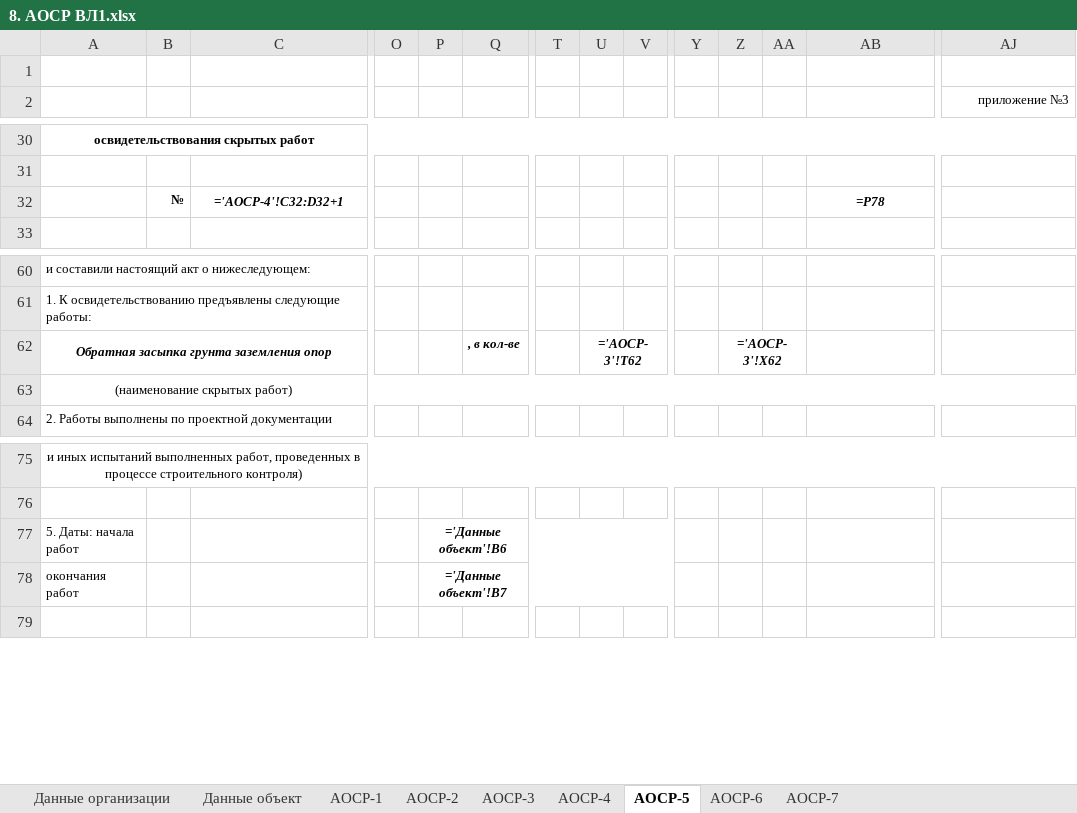
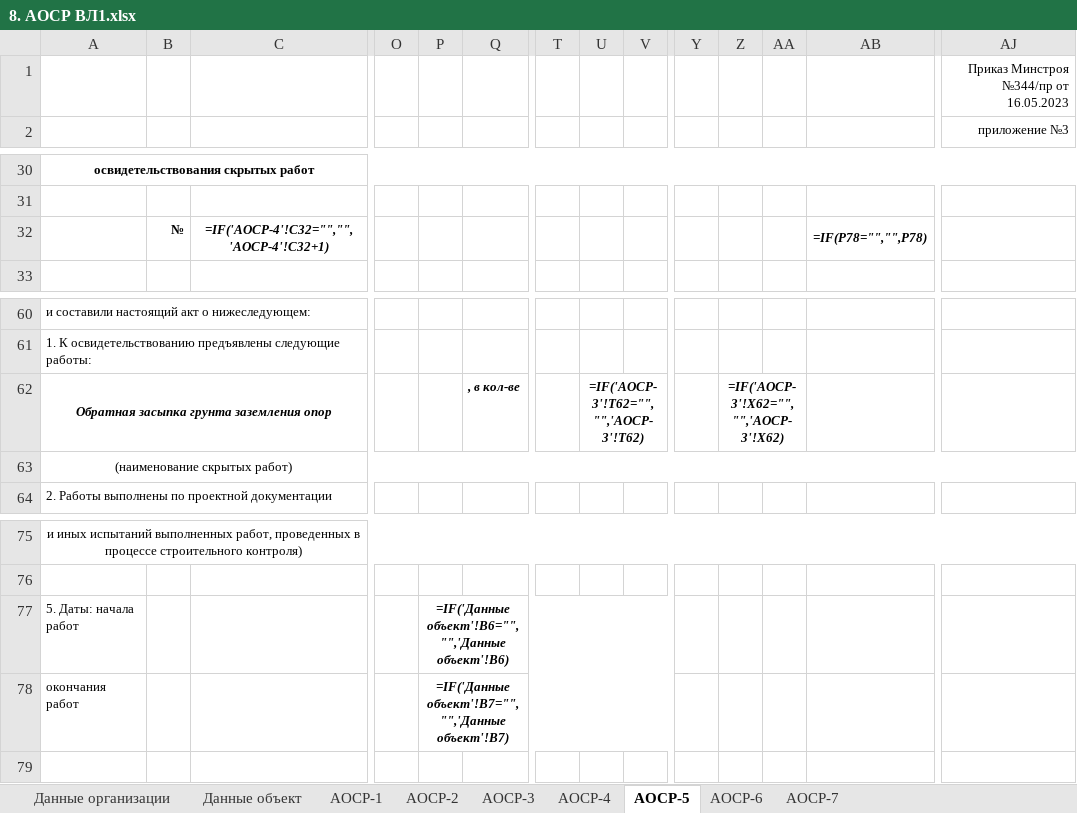
Before and after one commit to stepsharpnew/energo_PVO, an Excel workbook: templates/approved/8. АОСР ВЛ1.xlsx, sheet АОСР-5, drawn as a sheet; only a part is shown, gaps mark what is left out; values as stored, in another font and other column widths than the file's, no borders; formulas without a stored value are shown as written; removed rows and columns are numbered as before the commit, all else as after; rows hold the shown columns only; the diff names each change by its address in the sheet, - before the commit and + after, or states it on an @@ line.

```diff
--- a/templates/approved/8. АОСР ВЛ1.xlsx (sheet АОСР-5)
+++ b/templates/approved/8. АОСР ВЛ1.xlsx (sheet АОСР-5)
-AJ1: (empty)
+AJ1: Приказ Минстроя №344/пр от 16.05.2023
-row 32:  | № | ='АОСР-4'!C32:D32+1 |  |  |  |  |  |  |  |  |  | =P78
+row 32:  | № | =IF('АОСР-4'!C32="","",'АОСР-4'!C32+1) |  |  |  |  |  |  |  |  |  | =IF(P78="","",P78)
-U62: ='АОСР-3'!T62
+U62: =IF('АОСР-3'!T62="","",'АОСР-3'!T62)
-Z62: ='АОСР-3'!X62
+Z62: =IF('АОСР-3'!X62="","",'АОСР-3'!X62)
-P77: ='Данные объект'!B6
+P77: =IF('Данные объект'!B6="","",'Данные объект'!B6)
-P78: ='Данные объект'!B7
+P78: =IF('Данные объект'!B7="","",'Данные объект'!B7)
```
Also changed, not shown: sheet АОСР-4, sheet АОСР-2, sheet АОСР-7, sheet АОСР-6, sheet АОСР-3, sheet АОСР-1, formulas that keep their value, hidden cells, 11 other files.
